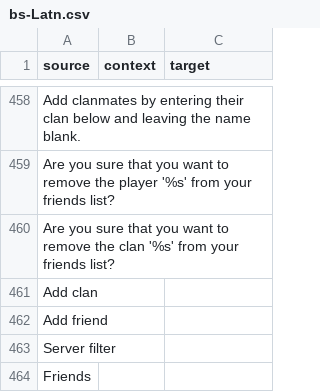
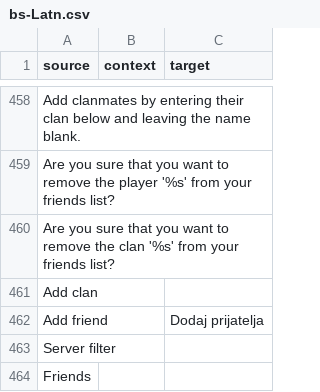
Before and after one commit to ddnet/ddnet-translations, a CSV file: ddnet/bs-Latn.csv, drawn as a sheet; only a part is shown, gaps mark what is left out.

Commit message:
Translated using Weblate (Bosnian (Latin script))
Currently translated at 34.4% (296 of 859 strings)

Translation: DDNet/DDNet
Translate-URL: https://hosted.weblate.org/projects/ddnet/ddnet/bs_Latn/

```diff
--- a/ddnet/bs-Latn.csv
+++ b/ddnet/bs-Latn.csv
@@ -461,3 +461,3 @@
 "Add clan","",""
-"Add friend","",""
+"Add friend","","Dodaj prijatelja"
 "Server filter","",""
```
